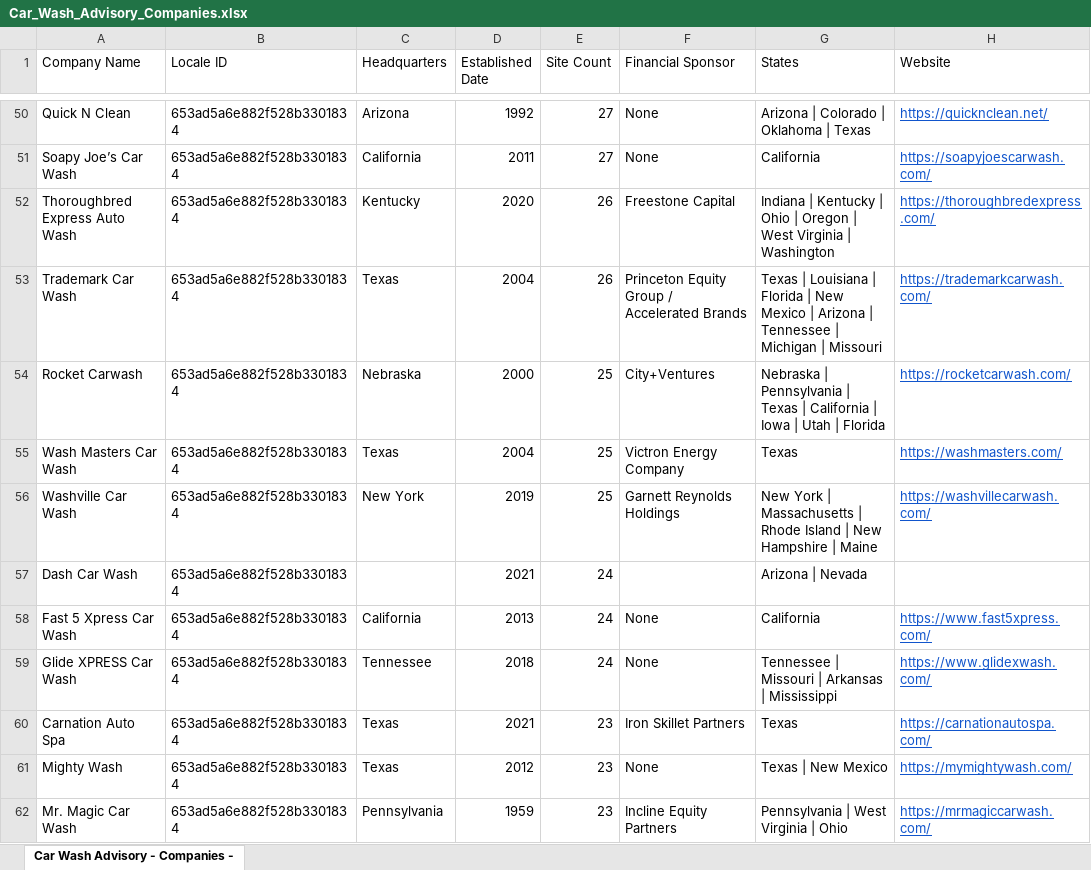
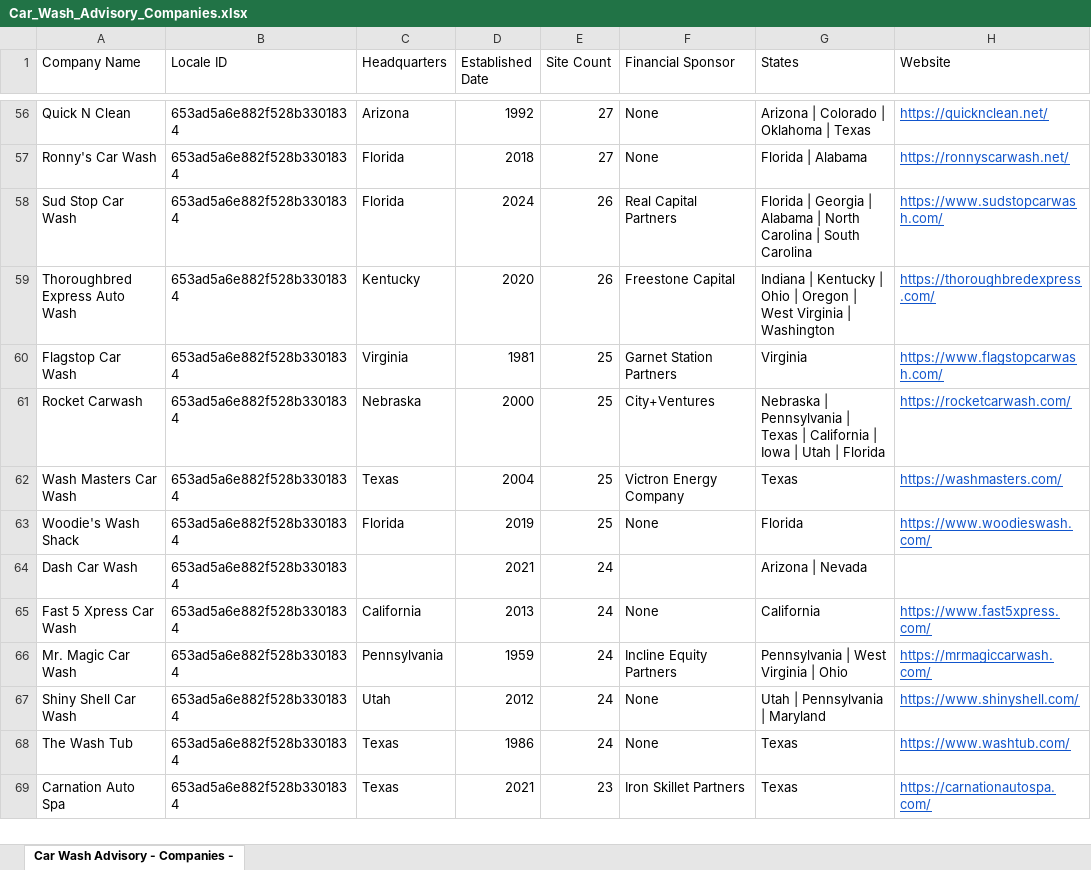
Before and after one commit to CarWashAdvisoryGPS/files-repo, an Excel workbook: Car_Wash_Advisory_Companies.xlsx, sheet Car Wash Advisory - Companies -, drawn as a sheet; only a part is shown, gaps mark what is left out; values as stored, in another font and other column widths than the file's, no borders; charts and pictures not drawn; removed rows and columns are numbered as before the commit, all else as after; the diff covers the shown part only; the diff names each change by its address in the sheet, - before the commit and + after, or states it on an @@ line.

```diff
--- a/Car_Wash_Advisory_Companies.xlsx (sheet Car Wash Advisory - Companies -)
+++ b/Car_Wash_Advisory_Companies.xlsx (sheet Car Wash Advisory - Companies -)
-A57 (Company Name): Soapy Joe’s Car Wash
+A57 (Company Name): Ronny's Car Wash
-C57 (Headquarters): California
+C57 (Headquarters): Florida
-D57 (Established Date): 2011
+D57 (Established Date): 2018
-G57 (States): California
+G57 (States): Florida | Alabama
-H57 (Website): https://soapyjoescarwash.com/
+H57 (Website): https://ronnyscarwash.net/
+row 58: Sud Stop Car Wash | 653ad5a6e882f528b3301834 | Florida | 2024 | 26 | Real Capital Partners | Florida | Georgia | Alabama | North Carolina | South Carolina | https://www.sudstopcarwash.com/
-row 53: Trademark Car Wash | 653ad5a6e882f528b3301834 | Texas | 2004 | 26 | Princeton Equity Group / Accelerated Brands | Texas | Louisiana | Florida | New Mexico | Arizona | Tennessee | Michigan | Missouri | https://trademarkcarwash.com/
+row 60: Flagstop Car Wash | 653ad5a6e882f528b3301834 | Virginia | 1981 | 25 | Garnet Station Partners | Virginia | https://www.flagstopcarwash.com/
-row 56: Washville Car Wash | 653ad5a6e882f528b3301834 | New York | 2019 | 25 | Garnett Reynolds Holdings | New York | Massachusetts | Rhode Island | New Hampshire | Maine | https://washvillecarwash.com/
+row 63: Woodie's Wash Shack | 653ad5a6e882f528b3301834 | Florida | 2019 | 25 | None | Florida | https://www.woodieswash.com/
-row 59: Glide XPRESS Car Wash | 653ad5a6e882f528b3301834 | Tennessee | 2018 | 24 | None | Tennessee | Missouri | Arkansas | Mississippi | https://www.glidexwash.com/
+row 66: Mr. Magic Car Wash | 653ad5a6e882f528b3301834 | Pennsylvania | 1959 | 24 | Incline Equity Partners | Pennsylvania | West Virginia | Ohio | https://mrmagiccarwash.com/
+row 67: Shiny Shell Car Wash | 653ad5a6e882f528b3301834 | Utah | 2012 | 24 | None | Utah | Pennsylvania | Maryland | https://www.shinyshell.com/
+row 68: The Wash Tub | 653ad5a6e882f528b3301834 | Texas | 1986 | 24 | None | Texas | https://www.washtub.com/
-row 61: Mighty Wash | 653ad5a6e882f528b3301834 | Texas | 2012 | 23 | None | Texas | New Mexico | https://mymightywash.com/
-row 62: Mr. Magic Car Wash | 653ad5a6e882f528b3301834 | Pennsylvania | 1959 | 23 | Incline Equity Partners | Pennsylvania | West Virginia | Ohio | https://mrmagiccarwash.com/
```
Also changed, not shown: 54 added rows, 55 removed rows and 14 edited cells elsewhere in this sheet, Car_Wash_Advisory_Top_Acquisitions.xlsx.
